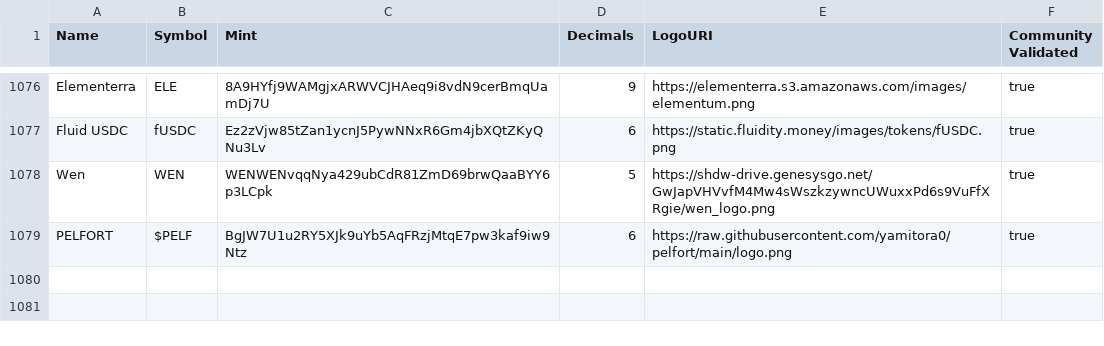
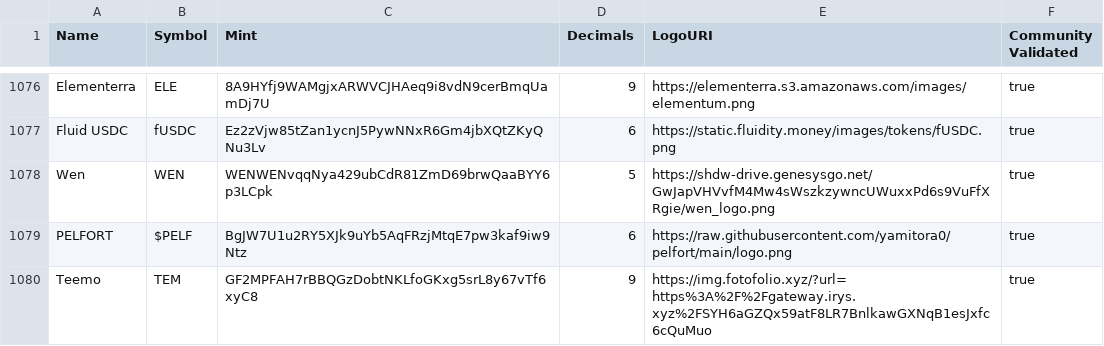
Before and after one commit to jup-ag/token-list, a CSV file: validated-tokens.csv, drawn as a sheet; only a part is shown, gaps mark what is left out; the diff names each change by its address in the sheet, - before the commit and + after, or states it on an @@ line.

Commit message:
Validated Teemo Token.

```diff
--- a/validated-tokens.csv
+++ b/validated-tokens.csv
+row 1080: Teemo | TEM | GF2MPFAH7rBBQGzDobtNKLfoGKxg5srL8y67vTf6xyC8 | 9 | https://img.fotofolio.xyz/?url=https%3A%2F%2Fgateway.irys.xyz%2FSYH6aGZQx59atF8LR7BnlkawGXNqB1esJxfc6cQuMuo | true
```
